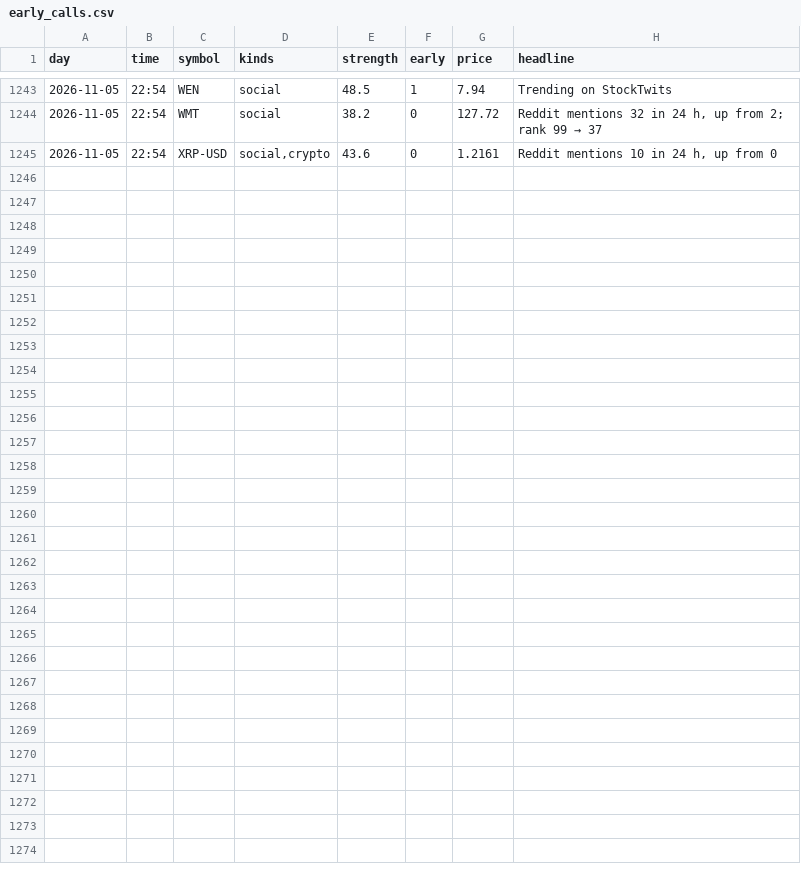
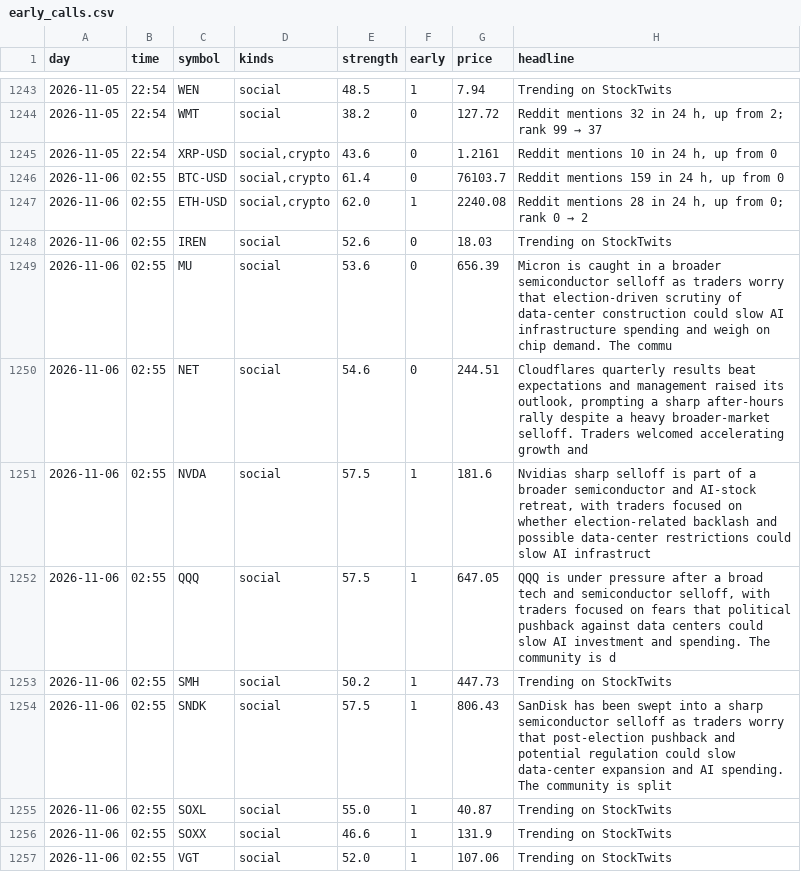
Before and after one commit to jwill736/market-tracker, a CSV file: early_calls.csv, drawn as a sheet; only a part is shown, gaps mark what is left out.

```diff
--- a/early_calls.csv
+++ b/early_calls.csv
@@ -1245 +1245,13 @@ day,time,symbol,kinds,strength,early,price,headline
 2026-11-05,22:54,XRP-USD,"social,crypto",43.6,0,1.2161,"Reddit mentions 10 in 24 h, up from 0"
+2026-11-06,02:55,BTC-USD,"social,crypto",61.4,0,76103.7,"Reddit mentions 159 in 24 h, up from 0"
+2026-11-06,02:55,ETH-USD,"social,crypto",62.0,1,2240.08,"Reddit mentions 28 in 24 h, up from 0; rank 0 → 2"
+2026-11-06,02:55,IREN,social,52.6,0,18.03,Trending on StockTwits
+2026-11-06,02:55,MU,social,53.6,0,656.39,Micron is caught in a broader semiconductor selloff as traders worry that election-driven scrutiny of data-center construction could slow AI infrastructure spending and weigh on chip demand. The commu
+2026-11-06,02:55,NET,social,54.6,0,244.51,"Cloudflares quarterly results beat expectations and management raised its outlook, prompting a sharp after-hours rally despite a heavy broader-market selloff. Traders welcomed accelerating growth and "
+2026-11-06,02:55,NVDA,social,57.5,1,181.6,"Nvidias sharp selloff is part of a broader semiconductor and AI-stock retreat, with traders focused on whether election-related backlash and possible data-center restrictions could slow AI infrastruct"
+2026-11-06,02:55,QQQ,social,57.5,1,647.05,"QQQ is under pressure after a broad tech and semiconductor selloff, with traders focused on fears that political pushback against data centers could slow AI investment and spending. The community is d"
+2026-11-06,02:55,SMH,social,50.2,1,447.73,Trending on StockTwits
+2026-11-06,02:55,SNDK,social,57.5,1,806.43,SanDisk has been swept into a sharp semiconductor selloff as traders worry that post-election pushback and potential regulation could slow data-center expansion and AI spending. The community is split
+2026-11-06,02:55,SOXL,social,55.0,1,40.87,Trending on StockTwits
+2026-11-06,02:55,SOXX,social,46.6,1,131.9,Trending on StockTwits
+2026-11-06,02:55,VGT,social,52.0,1,107.06,Trending on StockTwits
```
Also changed, not shown: alert_log.csv, alerted.csv, 3 other files.
